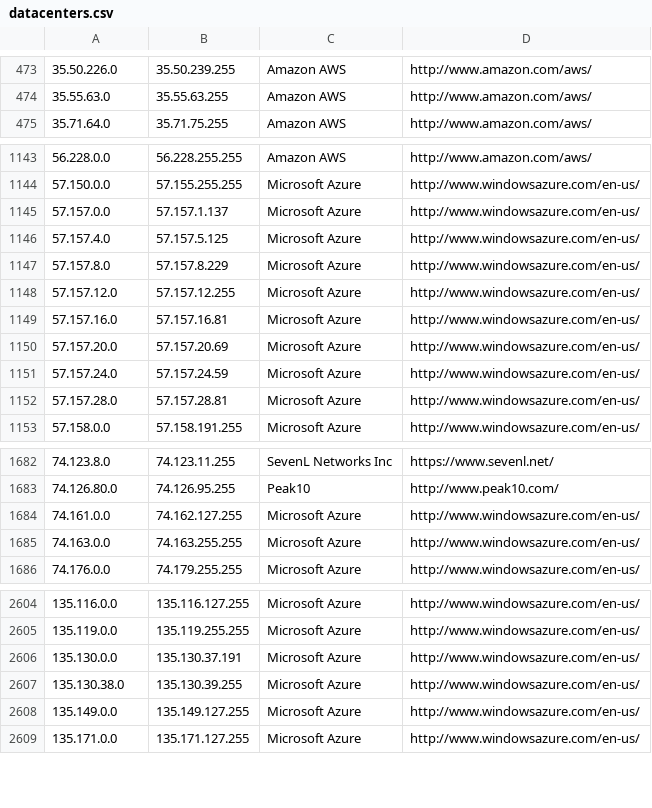
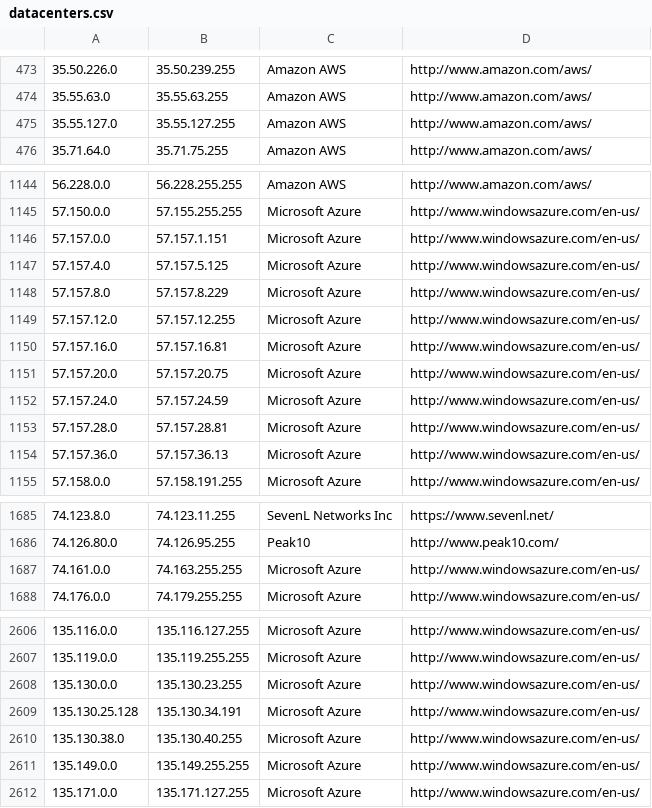
Before and after one commit to PodderApps/ipcat, a CSV file: datacenters.csv, drawn as a sheet; only a part is shown, gaps mark what is left out; the diff covers the shown part only.

Commit message:
Update IP list

```diff
--- a/datacenters.csv
+++ b/datacenters.csv
@@ -474,2 +474,3 @@
 35.55.63.0,35.55.63.255,Amazon AWS,http://www.amazon.com/aws/
+35.55.127.0,35.55.127.255,Amazon AWS,http://www.amazon.com/aws/
 35.71.64.0,35.71.75.255,Amazon AWS,http://www.amazon.com/aws/
@@ -1144,3 +1145,3 @@
 57.150.0.0,57.155.255.255,Microsoft Azure,http://www.windowsazure.com/en-us/
-57.157.0.0,57.157.1.137,Microsoft Azure,http://www.windowsazure.com/en-us/
+57.157.0.0,57.157.1.151,Microsoft Azure,http://www.windowsazure.com/en-us/
 57.157.4.0,57.157.5.125,Microsoft Azure,http://www.windowsazure.com/en-us/
@@ -1149,5 +1150,6 @@
 57.157.16.0,57.157.16.81,Microsoft Azure,http://www.windowsazure.com/en-us/
-57.157.20.0,57.157.20.69,Microsoft Azure,http://www.windowsazure.com/en-us/
+57.157.20.0,57.157.20.75,Microsoft Azure,http://www.windowsazure.com/en-us/
 57.157.24.0,57.157.24.59,Microsoft Azure,http://www.windowsazure.com/en-us/
 57.157.28.0,57.157.28.81,Microsoft Azure,http://www.windowsazure.com/en-us/
+57.157.36.0,57.157.36.13,Microsoft Azure,http://www.windowsazure.com/en-us/
 57.158.0.0,57.158.191.255,Microsoft Azure,http://www.windowsazure.com/en-us/
@@ -1683,4 +1686,3 @@
 74.126.80.0,74.126.95.255,Peak10,http://www.peak10.com/
-74.161.0.0,74.162.127.255,Microsoft Azure,http://www.windowsazure.com/en-us/
-74.163.0.0,74.163.255.255,Microsoft Azure,http://www.windowsazure.com/en-us/
+74.161.0.0,74.163.255.255,Microsoft Azure,http://www.windowsazure.com/en-us/
 74.176.0.0,74.179.255.255,Microsoft Azure,http://www.windowsazure.com/en-us/
@@ -2605,5 +2607,6 @@
 135.119.0.0,135.119.255.255,Microsoft Azure,http://www.windowsazure.com/en-us/
-135.130.0.0,135.130.37.191,Microsoft Azure,http://www.windowsazure.com/en-us/
-135.130.38.0,135.130.39.255,Microsoft Azure,http://www.windowsazure.com/en-us/
-135.149.0.0,135.149.127.255,Microsoft Azure,http://www.windowsazure.com/en-us/
+135.130.0.0,135.130.23.255,Microsoft Azure,http://www.windowsazure.com/en-us/
+135.130.25.128,135.130.34.191,Microsoft Azure,http://www.windowsazure.com/en-us/
+135.130.38.0,135.130.40.255,Microsoft Azure,http://www.windowsazure.com/en-us/
+135.149.0.0,135.149.255.255,Microsoft Azure,http://www.windowsazure.com/en-us/
 135.171.0.0,135.171.127.255,Microsoft Azure,http://www.windowsazure.com/en-us/
```
Also changed, not shown: 2 added rows and 12 edited cells elsewhere in this file, datacenters-stats.csv.
